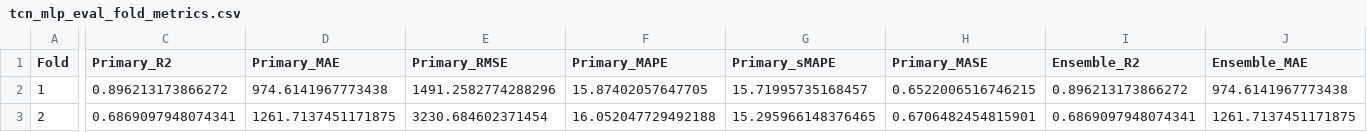
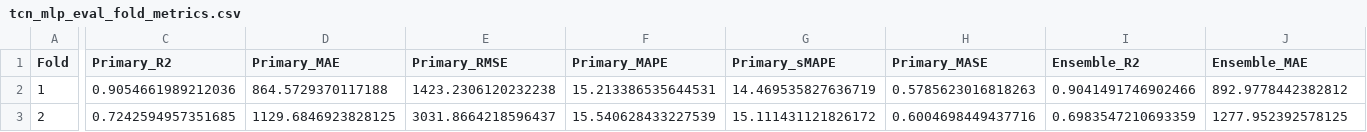
Before and after one commit to David-Ibitokun/Nig-Climate-Soil-With-DL, a CSV file: results/tcn_mlp_eval_fold_metrics.csv, drawn as a sheet; only a part is shown, gaps mark what is left out; the diff covers the shown part only; the diff names each change by its address in the sheet, - before the commit and + after, or states it on an @@ line.

```diff
--- a/results/tcn_mlp_eval_fold_metrics.csv
+++ b/results/tcn_mlp_eval_fold_metrics.csv
-C2 (Primary_R2): 0.896213173866272
+C2 (Primary_R2): 0.9054661989212036
-D2 (Primary_MAE): 974.6141967773438
+D2 (Primary_MAE): 864.5729370117188
-E2 (Primary_RMSE): 1491.2582774288296
+E2 (Primary_RMSE): 1423.2306120232238
-F2 (Primary_MAPE): 15.87402057647705
+F2 (Primary_MAPE): 15.213386535644531
-G2 (Primary_sMAPE): 15.71995735168457
+G2 (Primary_sMAPE): 14.469535827636719
-H2 (Primary_MASE): 0.6522006516746215
+H2 (Primary_MASE): 0.5785623016818263
-I2 (Ensemble_R2): 0.896213173866272
+I2 (Ensemble_R2): 0.9041491746902466
-J2 (Ensemble_MAE): 974.6141967773438
+J2 (Ensemble_MAE): 892.9778442382812
-C3 (Primary_R2): 0.6869097948074341
+C3 (Primary_R2): 0.7242594957351685
-D3 (Primary_MAE): 1261.7137451171875
+D3 (Primary_MAE): 1129.6846923828125
-E3 (Primary_RMSE): 3230.684602371454
+E3 (Primary_RMSE): 3031.8664218596437
-F3 (Primary_MAPE): 16.052047729492188
+F3 (Primary_MAPE): 15.540628433227539
-G3 (Primary_sMAPE): 15.295966148376465
+G3 (Primary_sMAPE): 15.111431121826172
-H3 (Primary_MASE): 0.6706482454815901
+H3 (Primary_MASE): 0.6004698449437716
-I3 (Ensemble_R2): 0.6869097948074341
+I3 (Ensemble_R2): 0.6983547210693359
-J3 (Ensemble_MAE): 1261.7137451171875
+J3 (Ensemble_MAE): 1277.952392578125
```
Also changed, not shown: 64 edited cells elsewhere in this file, results/crop_region_resilience.csv, results/region_ensemble_metrics.csv, 18 other files.
